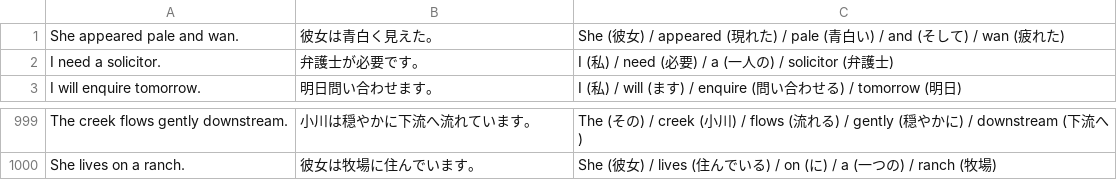
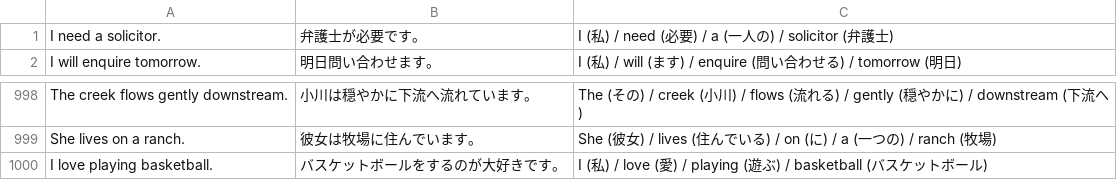
Before and after one commit to focuslab-dev/memozora-csv, a CSV file: language/english-for-ja/english-vocab-builder-for-ja-5000.csv, drawn as a sheet; only a part is shown, gaps mark what is left out.

```diff
--- a/language/english-for-ja/english-vocab-builder-for-ja-5000.csv
+++ b/language/english-for-ja/english-vocab-builder-for-ja-5000.csv
@@ -1,2 +1 @@
-She appeared pale and wan.	彼女は青白く見えた。	She (彼女) / appeared (現れた) / pale (青白い) / and (そして) / wan (疲れた)
 I need a solicitor.	弁護士が必要です。	I (私) / need (必要) / a (一人の) / solicitor (弁護士)
@@ -1000 +999,2 @@ The creek flows gently downstream.	小川は穏やかに下流へ流れていま
 She lives on a ranch.	彼女は牧場に住んでいます。	She (彼女) / lives (住んでいる) / on (に) / a (一つの) / ranch (牧場)
+I love playing basketball.	バスケットボールをするのが大好きです。	I (私) / love (愛) / playing (遊ぶ) / basketball (バスケットボール)
```
Also changed, not shown: language/english-for-ja/english-vocab-builder-for-ja-4000.csv, language/english-for-ja/english-vocab-builder-for-ja-6000.csv, 2 other files.
